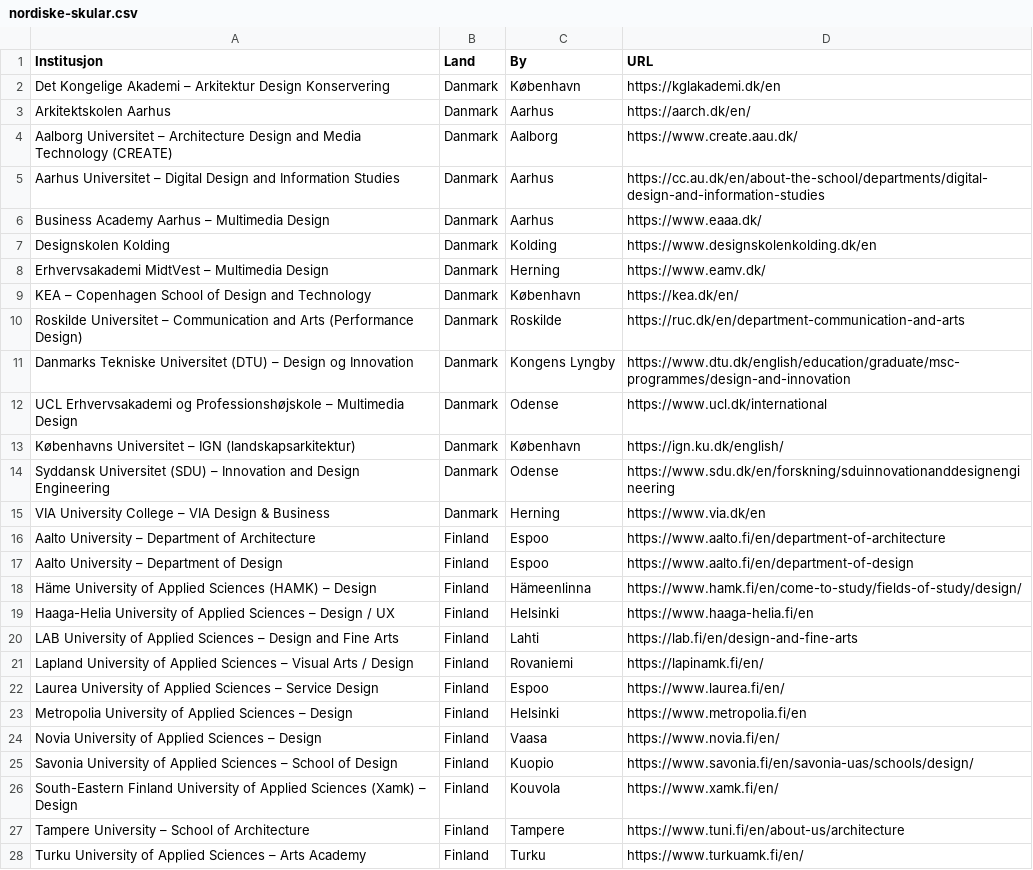
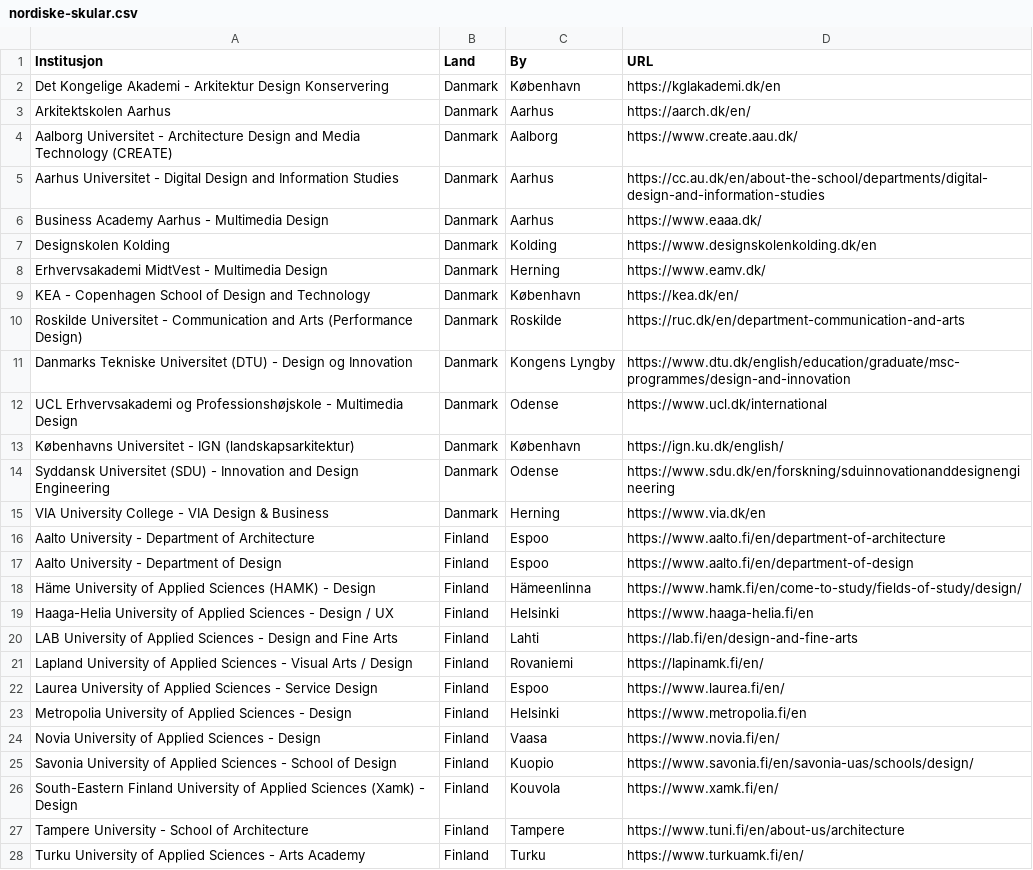
Before and after one commit to lukketsvane/aho-etikk.iverfinne.no, a CSV file: data/benchmark/nordiske-skular.csv, drawn as a sheet; only a part is shown; the diff covers the shown part only.

```diff
--- a/data/benchmark/nordiske-skular.csv
+++ b/data/benchmark/nordiske-skular.csv
@@ -1,28 +1,28 @@
 Institusjon,Land,By,URL
-Det Kongelige Akademi – Arkitektur Design Konservering,Danmark,København,https://kglakademi.dk/en
+Det Kongelige Akademi - Arkitektur Design Konservering,Danmark,København,https://kglakademi.dk/en
 Arkitektskolen Aarhus,Danmark,Aarhus,https://aarch.dk/en/
-Aalborg Universitet – Architecture Design and Media Technology (CREATE),Danmark,Aalborg,https://www.create.aau.dk/
-Aarhus Universitet – Digital Design and Information Studies,Danmark,Aarhus,https://cc.au.dk/en/about-the-school/departments/digital-design-and-information-studies
-Business Academy Aarhus – Multimedia Design,Danmark,Aarhus,https://www.eaaa.dk/
+Aalborg Universitet - Architecture Design and Media Technology (CREATE),Danmark,Aalborg,https://www.create.aau.dk/
+Aarhus Universitet - Digital Design and Information Studies,Danmark,Aarhus,https://cc.au.dk/en/about-the-school/departments/digital-design-and-information-studies
+Business Academy Aarhus - Multimedia Design,Danmark,Aarhus,https://www.eaaa.dk/
 Designskolen Kolding,Danmark,Kolding,https://www.designskolenkolding.dk/en
-Erhvervsakademi MidtVest – Multimedia Design,Danmark,Herning,https://www.eamv.dk/
-KEA – Copenhagen School of Design and Technology,Danmark,København,https://kea.dk/en/
-Roskilde Universitet – Communication and Arts (Performance Design),Danmark,Roskilde,https://ruc.dk/en/department-communication-and-arts
-Danmarks Tekniske Universitet (DTU) – Design og Innovation,Danmark,Kongens Lyngby,https://www.dtu.dk/english/education/graduate/msc-programmes/design-and-innovation
-UCL Erhvervsakademi og Professionshøjskole – Multimedia Design,Danmark,Odense,https://www.ucl.dk/international
-Københavns Universitet – IGN (landskapsarkitektur),Danmark,København,https://ign.ku.dk/english/
-Syddansk Universitet (SDU) – Innovation and Design Engineering,Danmark,Odense,https://www.sdu.dk/en/forskning/sduinnovationanddesignengineering
-VIA University College – VIA Design & Business,Danmark,Herning,https://www.via.dk/en
-Aalto University – Department of Architecture,Finland,Espoo,https://www.aalto.fi/en/department-of-architecture
-Aalto University – Department of Design,Finland,Espoo,https://www.aalto.fi/en/department-of-design
-Häme University of Applied Sciences (HAMK) – Design,Finland,Hämeenlinna,https://www.hamk.fi/en/come-to-study/fields-of-study/design/
-Haaga-Helia University of Applied Sciences – Design / UX,Finland,Helsinki,https://www.haaga-helia.fi/en
-LAB University of Applied Sciences – Design and Fine Arts,Finland,Lahti,https://lab.fi/en/design-and-fine-arts
-Lapland University of Applied Sciences – Visual Arts / Design,Finland,Rovaniemi,https://lapinamk.fi/en/
-Laurea University of Applied Sciences – Service Design,Finland,Espoo,https://www.laurea.fi/en/
-Metropolia University of Applied Sciences – Design,Finland,Helsinki,https://www.metropolia.fi/en
-Novia University of Applied Sciences – Design,Finland,Vaasa,https://www.novia.fi/en/
-Savonia University of Applied Sciences – School of Design,Finland,Kuopio,https://www.savonia.fi/en/savonia-uas/schools/design/
-South-Eastern Finland University of Applied Sciences (Xamk) – Design,Finland,Kouvola,https://www.xamk.fi/en/
-Tampere University – School of Architecture,Finland,Tampere,https://www.tuni.fi/en/about-us/architecture
-Turku University of Applied Sciences – Arts Academy,Finland,Turku,https://www.turkuamk.fi/en/
+Erhvervsakademi MidtVest - Multimedia Design,Danmark,Herning,https://www.eamv.dk/
+KEA - Copenhagen School of Design and Technology,Danmark,København,https://kea.dk/en/
+Roskilde Universitet - Communication and Arts (Performance Design),Danmark,Roskilde,https://ruc.dk/en/department-communication-and-arts
+Danmarks Tekniske Universitet (DTU) - Design og Innovation,Danmark,Kongens Lyngby,https://www.dtu.dk/english/education/graduate/msc-programmes/design-and-innovation
+UCL Erhvervsakademi og Professionshøjskole - Multimedia Design,Danmark,Odense,https://www.ucl.dk/international
+Københavns Universitet - IGN (landskapsarkitektur),Danmark,København,https://ign.ku.dk/english/
+Syddansk Universitet (SDU) - Innovation and Design Engineering,Danmark,Odense,https://www.sdu.dk/en/forskning/sduinnovationanddesignengineering
+VIA University College - VIA Design & Business,Danmark,Herning,https://www.via.dk/en
+Aalto University - Department of Architecture,Finland,Espoo,https://www.aalto.fi/en/department-of-architecture
+Aalto University - Department of Design,Finland,Espoo,https://www.aalto.fi/en/department-of-design
+Häme University of Applied Sciences (HAMK) - Design,Finland,Hämeenlinna,https://www.hamk.fi/en/come-to-study/fields-of-study/design/
+Haaga-Helia University of Applied Sciences - Design / UX,Finland,Helsinki,https://www.haaga-helia.fi/en
+LAB University of Applied Sciences - Design and Fine Arts,Finland,Lahti,https://lab.fi/en/design-and-fine-arts
+Lapland University of Applied Sciences - Visual Arts / Design,Finland,Rovaniemi,https://lapinamk.fi/en/
+Laurea University of Applied Sciences - Service Design,Finland,Espoo,https://www.laurea.fi/en/
+Metropolia University of Applied Sciences - Design,Finland,Helsinki,https://www.metropolia.fi/en
+Novia University of Applied Sciences - Design,Finland,Vaasa,https://www.novia.fi/en/
+Savonia University of Applied Sciences - School of Design,Finland,Kuopio,https://www.savonia.fi/en/savonia-uas/schools/design/
+South-Eastern Finland University of Applied Sciences (Xamk) - Design,Finland,Kouvola,https://www.xamk.fi/en/
+Tampere University - School of Architecture,Finland,Tampere,https://www.tuni.fi/en/about-us/architecture
+Turku University of Applied Sciences - Arts Academy,Finland,Turku,https://www.turkuamk.fi/en/
```
Also changed, not shown: 28 edited cells elsewhere in this file, data/benchmark/etikk-benchmark.csv, data/index/lover.csv, 43 other files.
